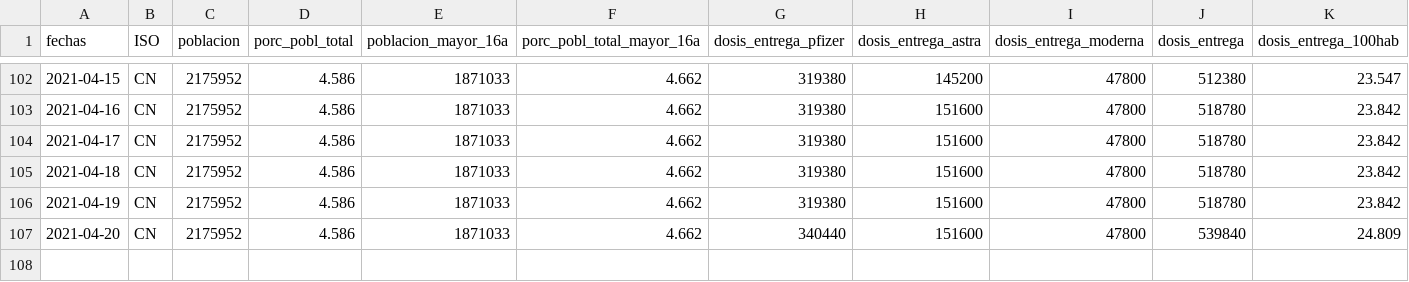
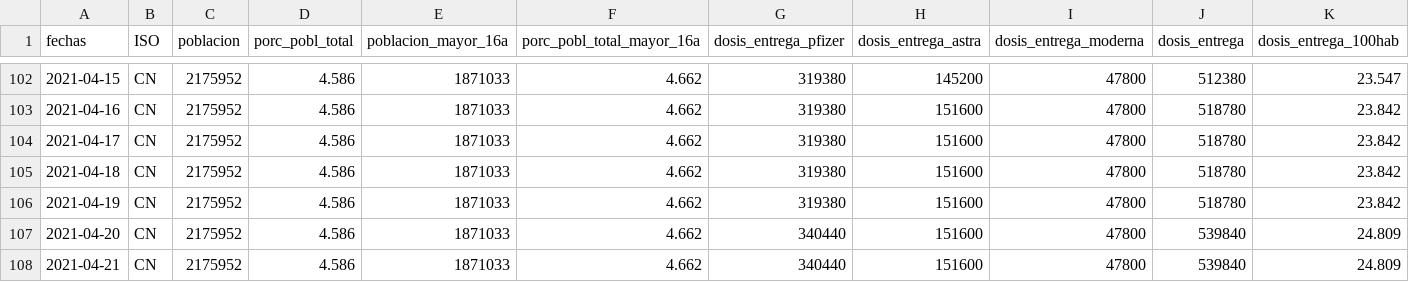
Before and after one commit to Miriam-vt-94/vacunas_esp, a CSV file: EXPORTADO/POR_CCAA/datos_CN.csv, drawn as a sheet; only a part is shown, gaps mark what is left out; rows hold the shown columns only; the diff names each change by its address in the sheet, - before the commit and + after, or states it on an @@ line.

```diff
--- a/EXPORTADO/POR_CCAA/datos_CN.csv
+++ b/EXPORTADO/POR_CCAA/datos_CN.csv
+row 108: 2021-04-21 | CN | 2175952 | 4.586 | 1871033 | 4.662 | 340440 | 151600 | 47800 | 539840 | 24.809
```
Also changed, not shown: EXPORTADO/POR_CCAA/datos_AN.csv, EXPORTADO/POR_CCAA/datos_CT.csv, 51 other files.
